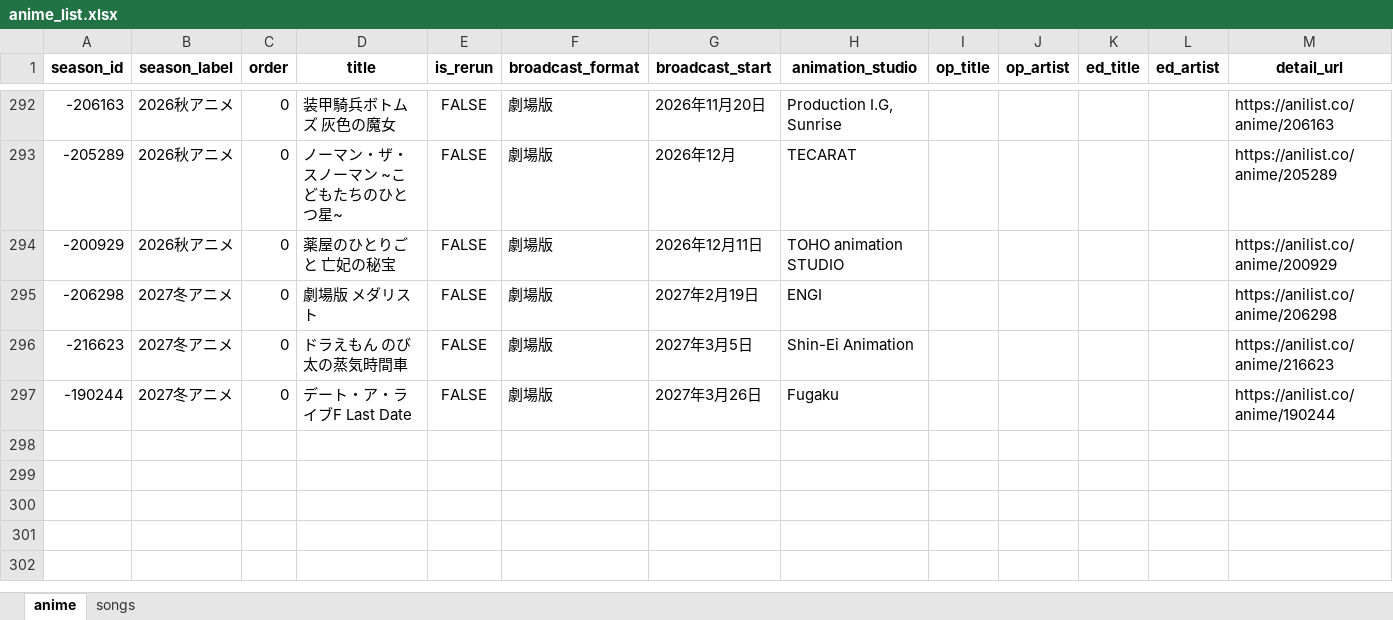
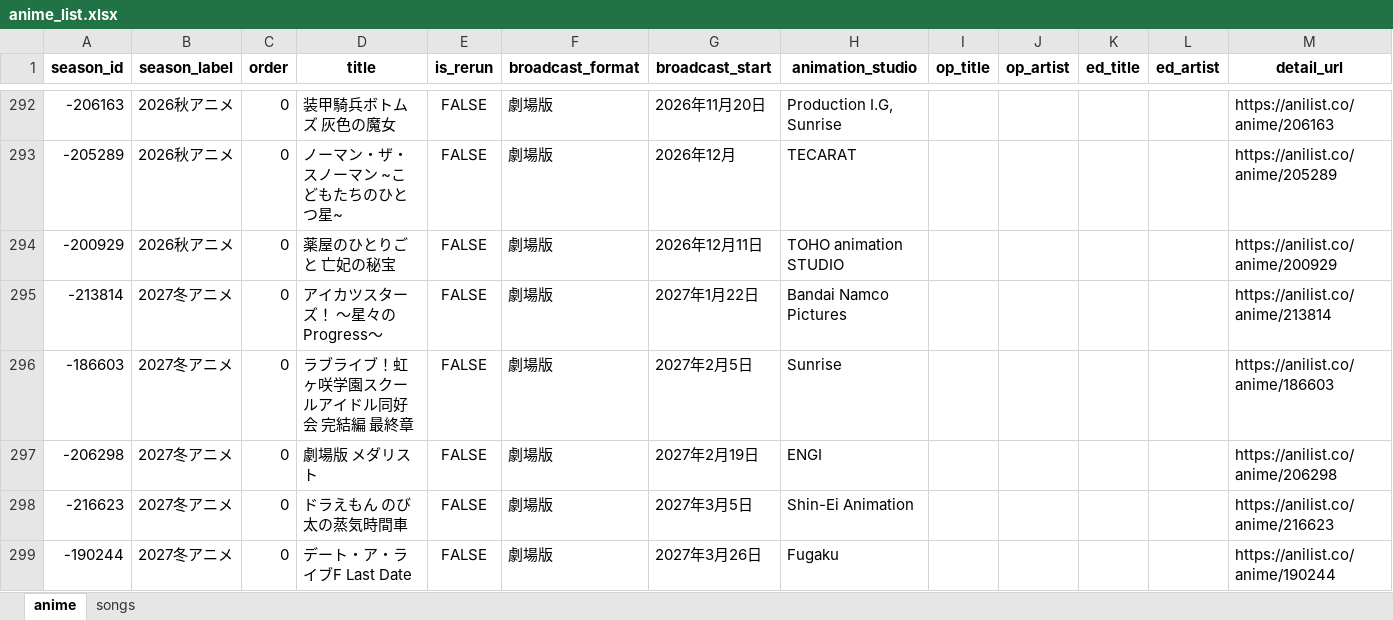
Before and after one commit to Anisong-Ranking/anime-list-updater, an Excel workbook: data/anime_list.xlsx, sheet anime, drawn as a sheet; only a part is shown, gaps mark what is left out; values as stored, in another font and other column widths than the file's, no borders; the diff names each change by its address in the sheet, - before the commit and + after, or states it on an @@ line.

Commit message:
auto: anime list update (PC) 2026-10-18

```diff
--- a/data/anime_list.xlsx (sheet anime)
+++ b/data/anime_list.xlsx (sheet anime)
+row 295: -213814 | 2027冬アニメ | 0 | アイカツスターズ！ ～星々のProgress～ | FALSE | 劇場版 | 2027年1月22日 | Bandai Namco Pictures |  |  |  |  | https://anilist.co/anime/213814
+row 296: -186603 | 2027冬アニメ | 0 | ラブライブ！虹ヶ咲学園スクールアイドル同好会 完結編 最終章 | FALSE | 劇場版 | 2027年2月5日 | Sunrise |  |  |  |  | https://anilist.co/anime/186603
```
Also changed, not shown: sheet songs, 5 other files.
